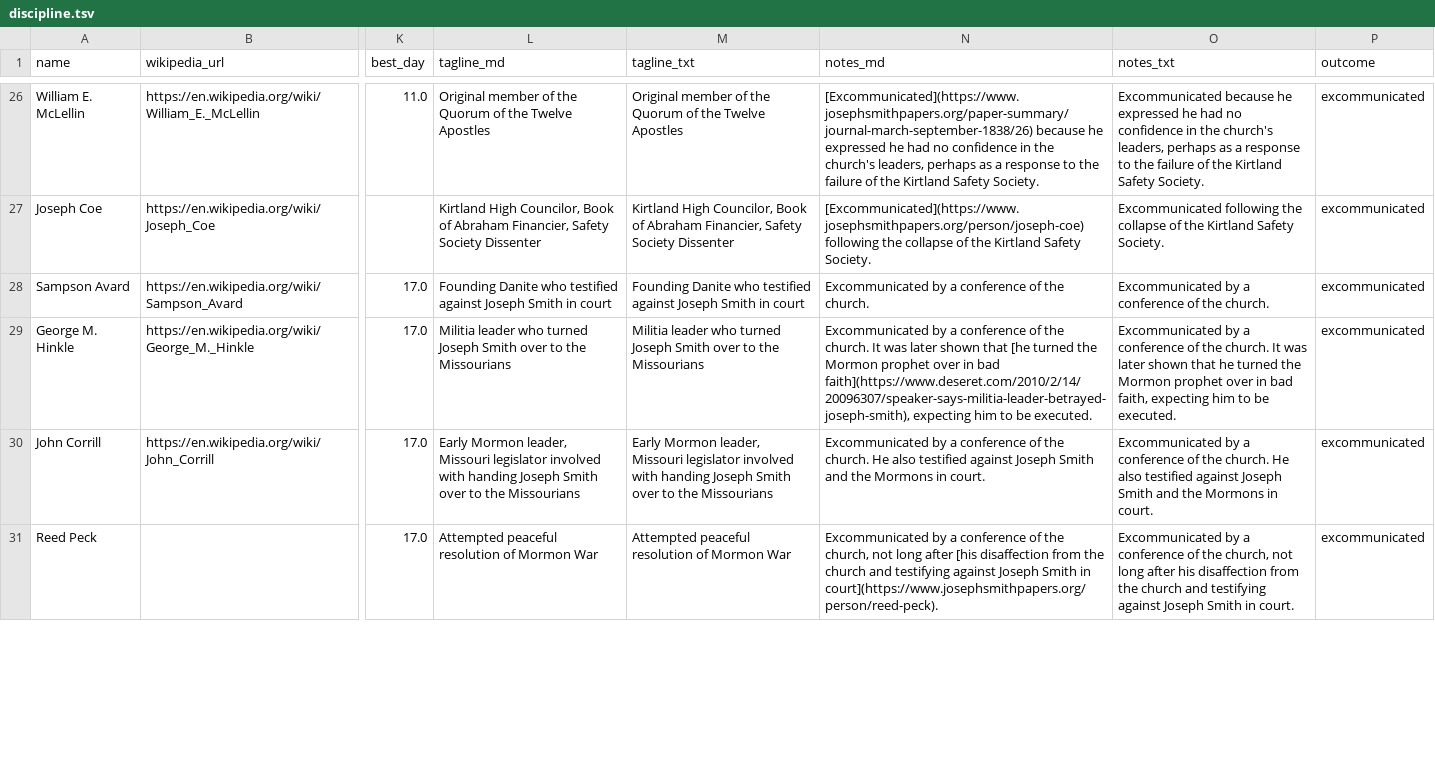
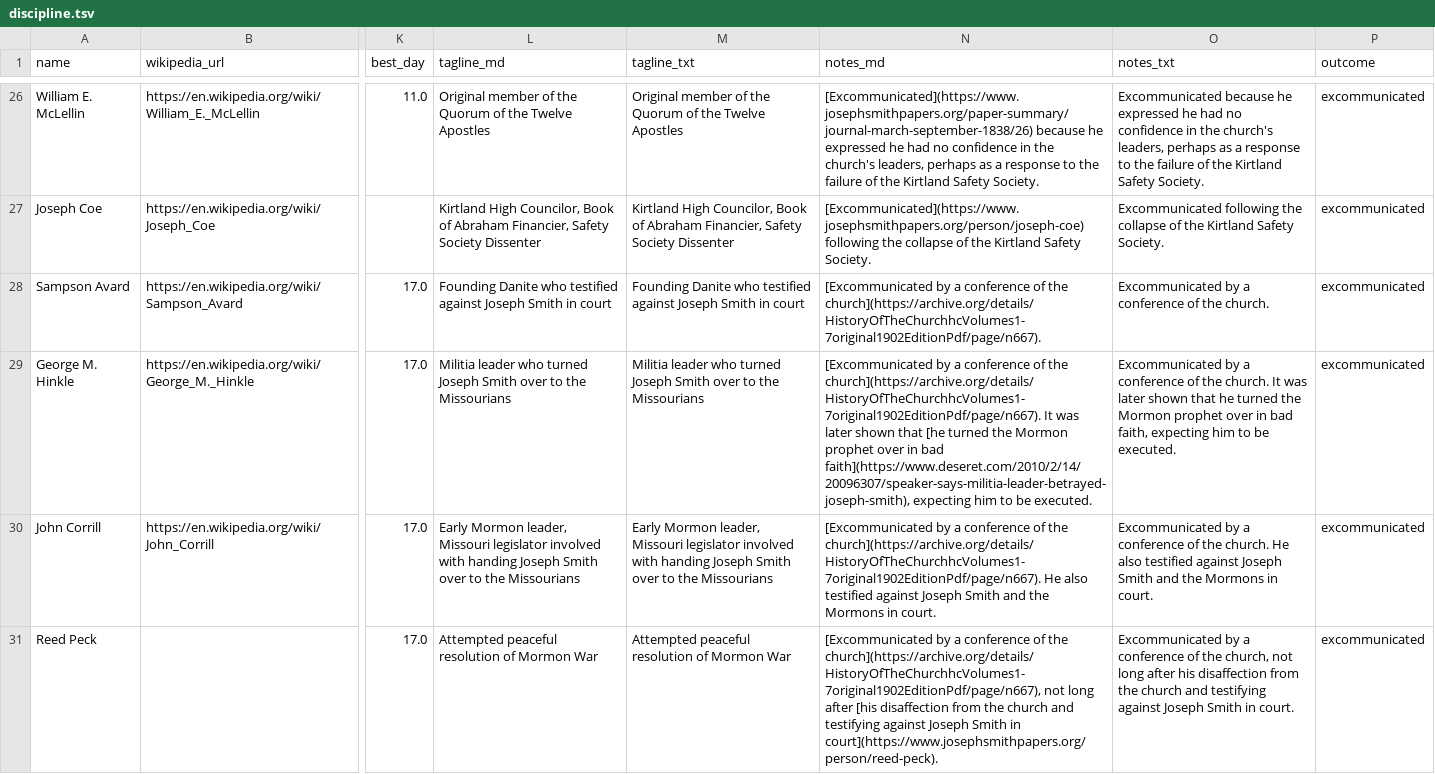
Before and after one commit to LDS-Data/lds-church-discipline, a TSV file: discipline.tsv, drawn as a sheet; only a part is shown, gaps mark what is left out; the diff covers the shown part only; the diff names each change by its address in the sheet, - before the commit and + after, or states it on an @@ line.

```diff
--- a/discipline.tsv
+++ b/discipline.tsv
-N28 (notes_md): Excommunicated by a conference of the church.
+N28 (notes_md): [Excommunicated by a conference of the church](https://archive.org/details/HistoryOfTheChurchhcVolumes1-7original1902EditionPdf/page/n667).
-N29 (notes_md): Excommunicated by a conference of the church. It was…
+N29 (notes_md): [Excommunicated by a conference of the church](https://archive.org/details/HistoryOfTheChurchhcVolumes1-7original1902EditionPdf/page/n667). It was…
-N30 (notes_md): Excommunicated by a conference of the church. He also…
+N30 (notes_md): [Excommunicated by a conference of the church](https://archive.org/details/HistoryOfTheChurchhcVolumes1-7original1902EditionPdf/page/n667). He also…
-N31 (notes_md): Excommunicated by a conference of the church, not long…
+N31 (notes_md): [Excommunicated by a conference of the church](https://archive.org/details/HistoryOfTheChurchhcVolumes1-7original1902EditionPdf/page/n667), not long…
```
Also changed, not shown: 5 edited cells elsewhere in this file, 2 other files.
